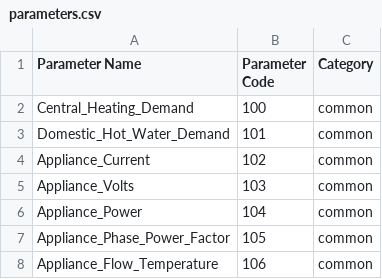
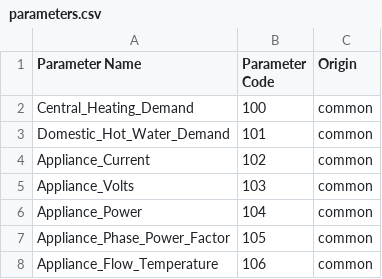
Before and after one commit to ConnectedHomes/biq-retrofit-parameter-names, a CSV file: src/main/resources/parameters.csv, drawn as a sheet; only a part is shown.

Commit message:
BIQLITE-202 Generate javascript name lookup too.

```diff
--- a/src/main/resources/parameters.csv
+++ b/src/main/resources/parameters.csv
@@ -1,2 +1,2 @@
-Parameter Name, Parameter Code,Category
+Parameter Name, Parameter Code,Origin
 Central_Heating_Demand,100,common
```
Also changed, not shown: 10 other files.
